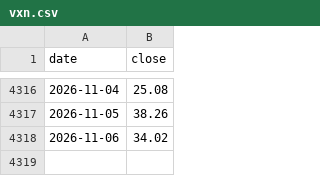
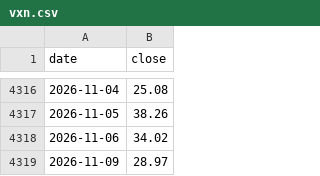
Before and after one commit to Allenvip1/G-F-U-T-2, a CSV file: data/vxn.csv, drawn as a sheet; only a part is shown, gaps mark what is left out; the diff names each change by its address in the sheet, - before the commit and + after, or states it on an @@ line.

```diff
--- a/data/vxn.csv
+++ b/data/vxn.csv
+row 4319: 2026-11-09 | 28.97
```
Also changed, not shown: data/futures_oi.csv, data/futures_total.csv, 3 other files.
